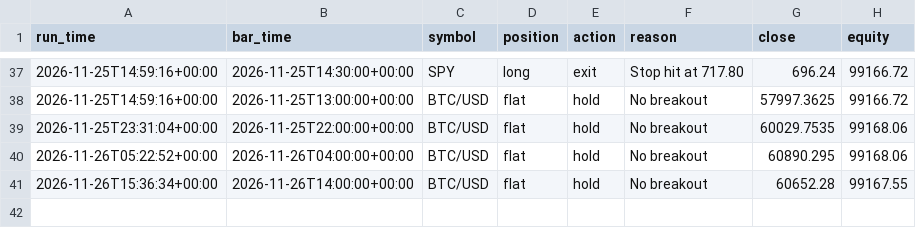
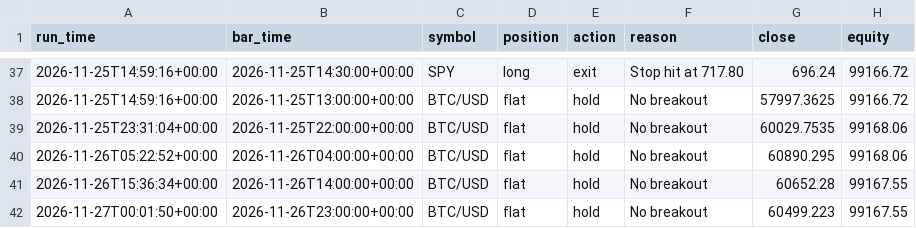
Before and after one commit to yoav1010/trading-bot, a CSV file: logs/signals.csv, drawn as a sheet; only a part is shown, gaps mark what is left out; the diff names each change by its address in the sheet, - before the commit and + after, or states it on an @@ line.

```diff
--- a/logs/signals.csv
+++ b/logs/signals.csv
+row 42: 2026-11-27T00:01:50+00:00 | 2026-11-26T23:00:00+00:00 | BTC/USD | flat | hold | No breakout | 60499.223 | 99167.55
```
Also changed, not shown: logs/equity.csv, 1 other file.
